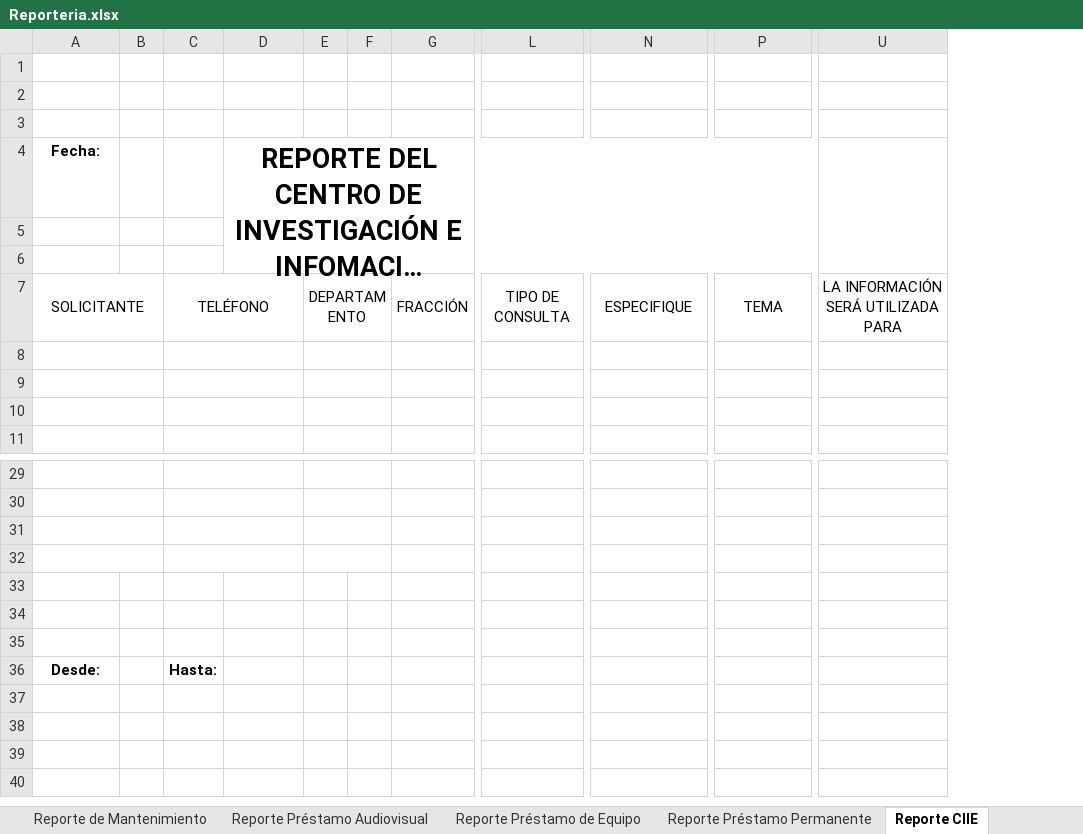
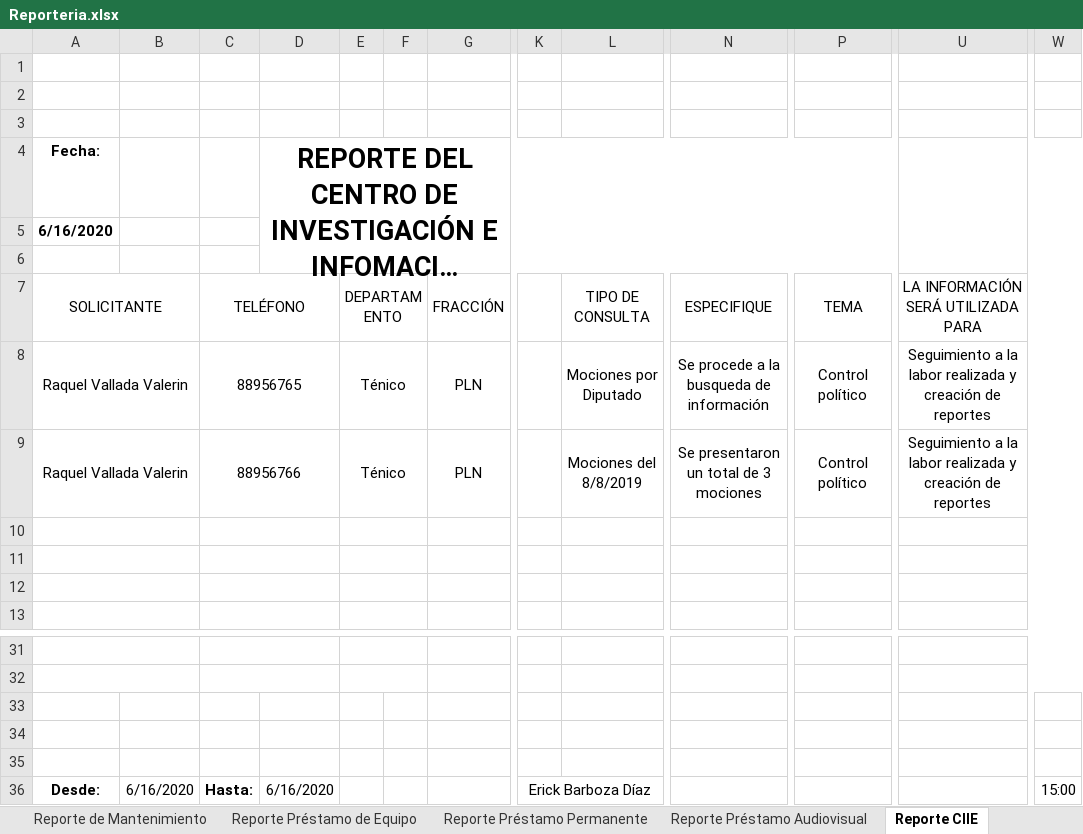
Before and after one commit to Danielmq27/analisis-2, an Excel workbook: Reportes/Reporteria.xlsx, sheet Reporte CIIE, drawn as a sheet; only a part is shown, gaps mark what is left out; long unchanged cells end in …; values as stored, in another font and other column widths than the file's, no borders; charts and pictures not drawn; removed rows and columns are numbered as before the commit, all else as after; rows hold the shown columns only; the diff covers the shown part only; the diff names each change by its address in the sheet, - before the commit and + after, or states it on an @@ line.

Commit message:
ACTUALIZACIÓN REPORTES  2.0

```diff
--- a/Reportes/Reporteria.xlsx (sheet Reporte CIIE)
+++ b/Reportes/Reporteria.xlsx (sheet Reporte CIIE)
@@ sheet tab order changed: Reporte de Mantenimiento | Reporte Préstamo de Equipo | Reporte Préstamo Permanente | Reporte Préstamo Audiovisual | Reporte CIIE @@
-column B, empty
+column B, row 36: 6/16/2020
+column K, row 36: Erick Barboza Díaz
+column W, row 36: 15:00
-A5 (Fecha:): (empty)
+A5 (Fecha:): 6/16/2020
+row 8: Raquel Vallada Valerin |  | 88956765 |  | Ténico |  | PLN |  | Mociones por Diputado | Se procede a la busqueda de información | Control político | Seguimiento a la labor realizada y creación de reportes
+row 9: Raquel Vallada Valerin |  | 88956766 |  | Ténico |  | PLN |  | Mociones del 8/8/2019 | Se presentaron un total de 3 mociones | Control político | Seguimiento a la labor realizada y creación de reportes
-A31:B31 merged
-C31:D31 merged
-E31:F31 merged
-G31:H31 merged
-L31:M31 merged
-N31:O31 merged
-P31:Q31 merged
-U31:V31 merged
-A32:B32 merged
-C32:D32 merged
-E32:F32 merged
-G32:H32 merged
-L32:M32 merged
-N32:O32 merged
-P32:Q32 merged
-U32:V32 merged
-row 34: (empty)
-row 35: (empty)
-D36: (empty)
+D36: 6/16/2020
```
Also changed, not shown: 1 removed column and merged cells elsewhere in this sheet, sheet Reporte Préstamo de Equipo, sheet Reporte Préstamo Audiovisual, sheet Reporte Préstamo Permanente, sheet REPORTE AUDITORIA CIIE, sheet Reporte de Mantenimiento, sheet REPORTE AUDIT PREST PERMANENT, 1 more sheet, other sheet tabs, charts or pictures, 22 other files.
